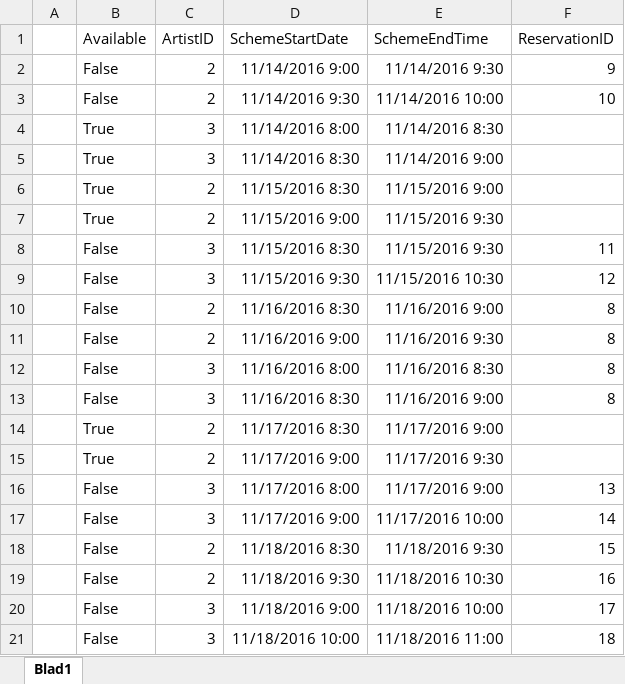
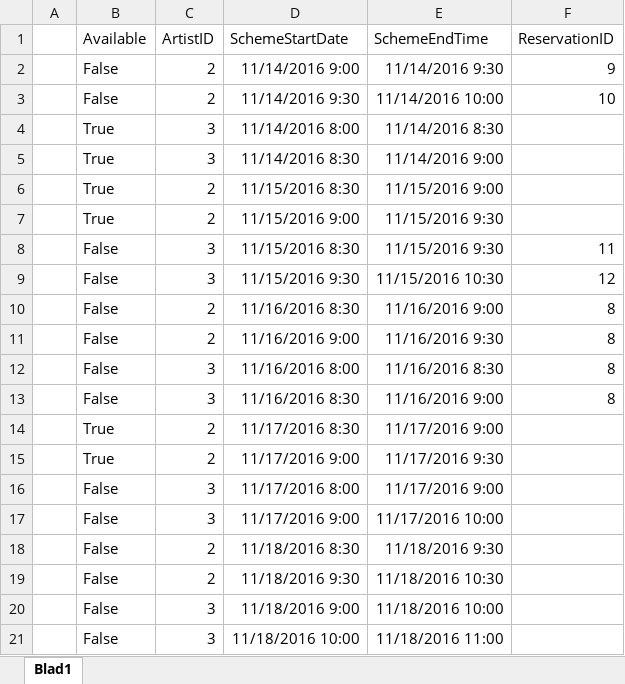
Before and after one commit to Trexxi/Projekt_HM, an Excel workbook: Horrific_Medusa_Excel/SchemaMini.xlsx, sheet Blad1, drawn as a sheet; values as stored, in another font and other column widths than the file's, no borders; the diff names each change by its address in the sheet, - before the commit and + after, or states it on an @@ line.

```diff
--- a/Horrific_Medusa_Excel/SchemaMini.xlsx (sheet Blad1)
+++ b/Horrific_Medusa_Excel/SchemaMini.xlsx (sheet Blad1)
-F16 (ReservationID): 13
+F16 (ReservationID): (empty)
-F17 (ReservationID): 14
+F17 (ReservationID): (empty)
-F18 (ReservationID): 15
+F18 (ReservationID): (empty)
-F19 (ReservationID): 16
+F19 (ReservationID): (empty)
-F20 (ReservationID): 17
+F20 (ReservationID): (empty)
-F21 (ReservationID): 18
+F21 (ReservationID): (empty)
```
Also changed, not shown: 26 other files.
